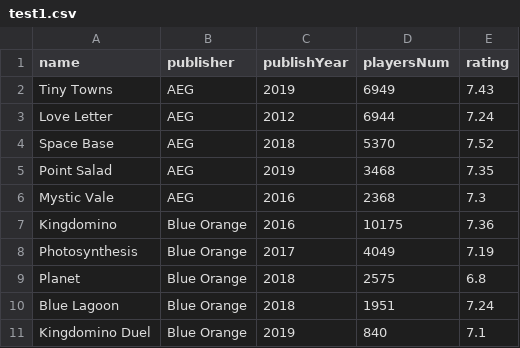
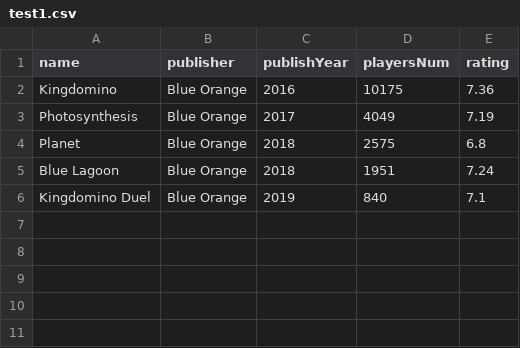
Before and after one commit to shawnhhys/cct470.github.io, a CSV file: test1.csv, drawn as a sheet.

Commit message:
Update test1.csv

```diff
--- a/test1.csv
+++ b/test1.csv
@@ -1,7 +1,2 @@
 name,publisher,publishYear,playersNum,rating
-Tiny Towns,AEG,2019,6949,7.43
-Love Letter,AEG,2012,6944,7.24
-Space Base,AEG,2018,5370,7.52
-Point Salad,AEG,2019,3468,7.35
-Mystic Vale,AEG,2016,2368,7.3
 Kingdomino,Blue Orange,2016,10175,7.36
```
